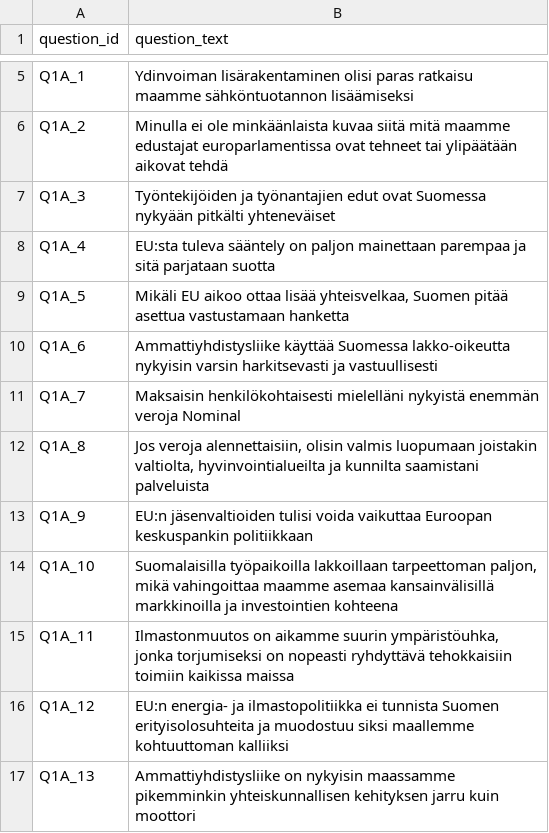
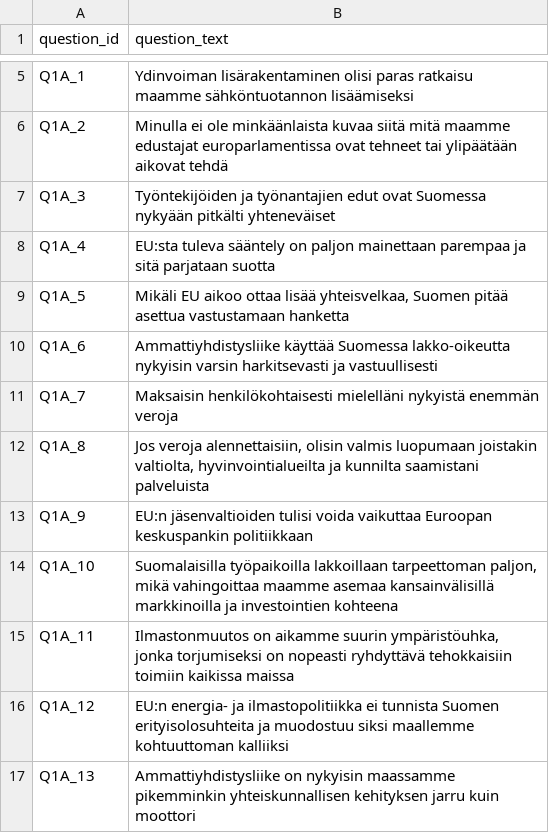
Before and after one commit to ohtu-kohtalo/ohjelmistotuotantoprojekti, a CSV file: backend/data/question_texts.csv, drawn as a sheet; only a part is shown, gaps mark what is left out.

Commit message:
Clean question texts data

```diff
--- a/backend/data/question_texts.csv
+++ b/backend/data/question_texts.csv
@@ -10,3 +10,3 @@ Q1A_5;Mikäli EU aikoo ottaa lisää yhteisvelkaa, Suomen pitää asettua vastus
 Q1A_6;Ammattiyhdistysliike käyttää Suomessa lakko-oikeutta nykyisin varsin harkitsevasti ja vastuullisesti
-Q1A_7;Maksaisin henkilökohtaisesti mielelläni nykyistä enemmän veroja	Nominal
+Q1A_7;Maksaisin henkilökohtaisesti mielelläni nykyistä enemmän veroja
 Q1A_8;Jos veroja alennettaisiin, olisin valmis luopumaan joistakin valtiolta, hyvinvointialueilta ja kunnilta saamistani palveluista
```
